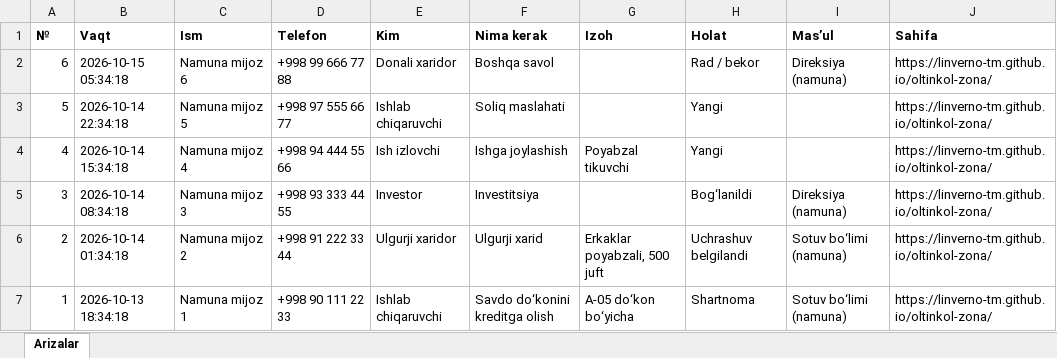
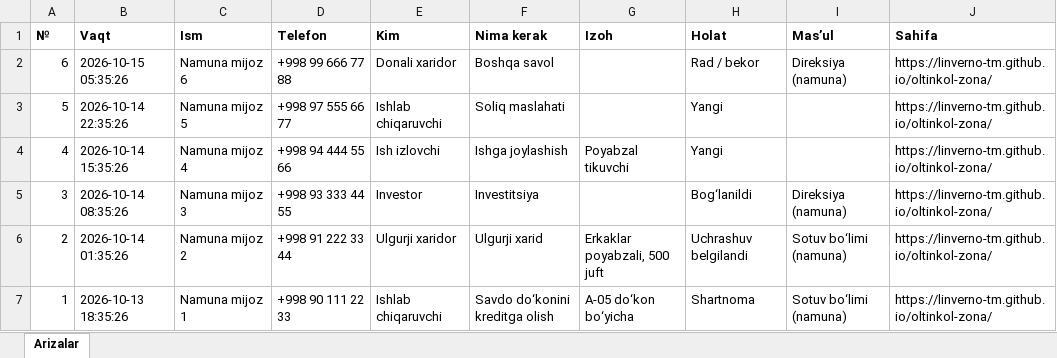
Before and after one commit to linverno-tm/oltinkol-zona, an Excel workbook: panel/arizalar.xlsx, sheet Arizalar, drawn as a sheet; values as stored, in another font and other column widths than the file's, no borders; the diff names each change by its address in the sheet, - before the commit and + after, or states it on an @@ line.

Commit message:
Panel namunasi: ariza holati maydonlari

```diff
--- a/panel/arizalar.xlsx (sheet Arizalar)
+++ b/panel/arizalar.xlsx (sheet Arizalar)
-B2 (Vaqt): 2026-10-15 05:34:18
+B2 (Vaqt): 2026-10-15 05:35:26
-B3 (Vaqt): 2026-10-14 22:34:18
+B3 (Vaqt): 2026-10-14 22:35:26
-B4 (Vaqt): 2026-10-14 15:34:18
+B4 (Vaqt): 2026-10-14 15:35:26
-B5 (Vaqt): 2026-10-14 08:34:18
+B5 (Vaqt): 2026-10-14 08:35:26
-B6 (Vaqt): 2026-10-14 01:34:18
+B6 (Vaqt): 2026-10-14 01:35:26
-B7 (Vaqt): 2026-10-13 18:34:18
+B7 (Vaqt): 2026-10-13 18:35:26
```
Also changed, not shown: 13 other files.
